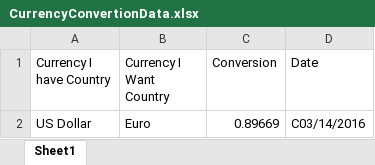
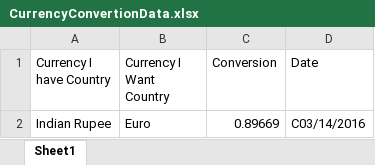
Before and after one commit to suryasomasundar/selenium, an Excel workbook: PeopleServiceTest/CurrencyConvertionData.xlsx, sheet Sheet1, drawn as a sheet; values as stored, in another font and other column widths than the file's, no borders; the diff names each change by its address in the sheet, - before the commit and + after, or states it on an @@ line.

```diff
--- a/PeopleServiceTest/CurrencyConvertionData.xlsx (sheet Sheet1)
+++ b/PeopleServiceTest/CurrencyConvertionData.xlsx (sheet Sheet1)
-A2 (Currency I have Country): US Dollar
+A2 (Currency I have Country): Indian Rupee
```
Also changed, not shown: 16 other files.
